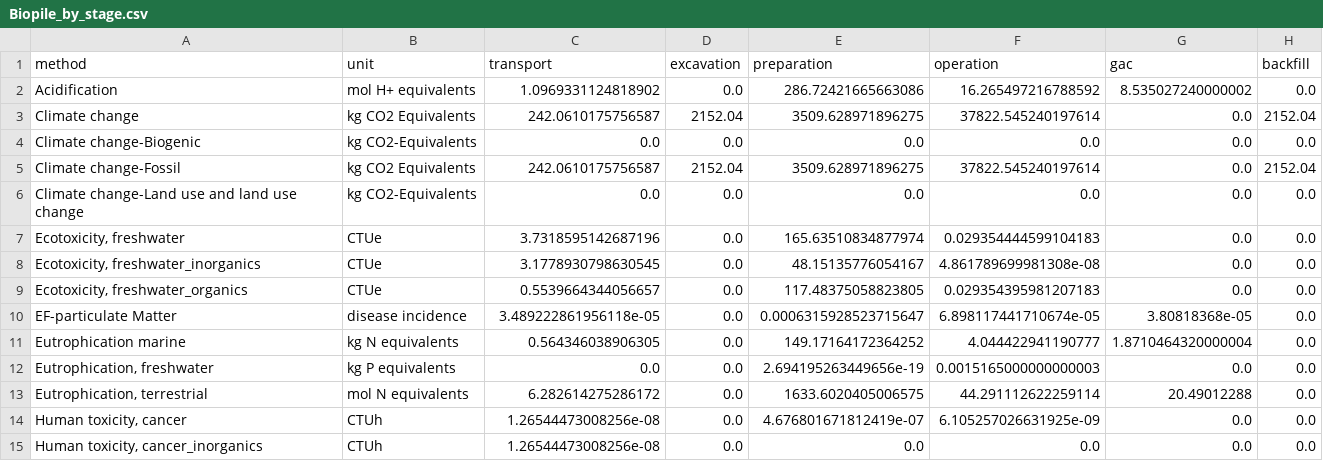
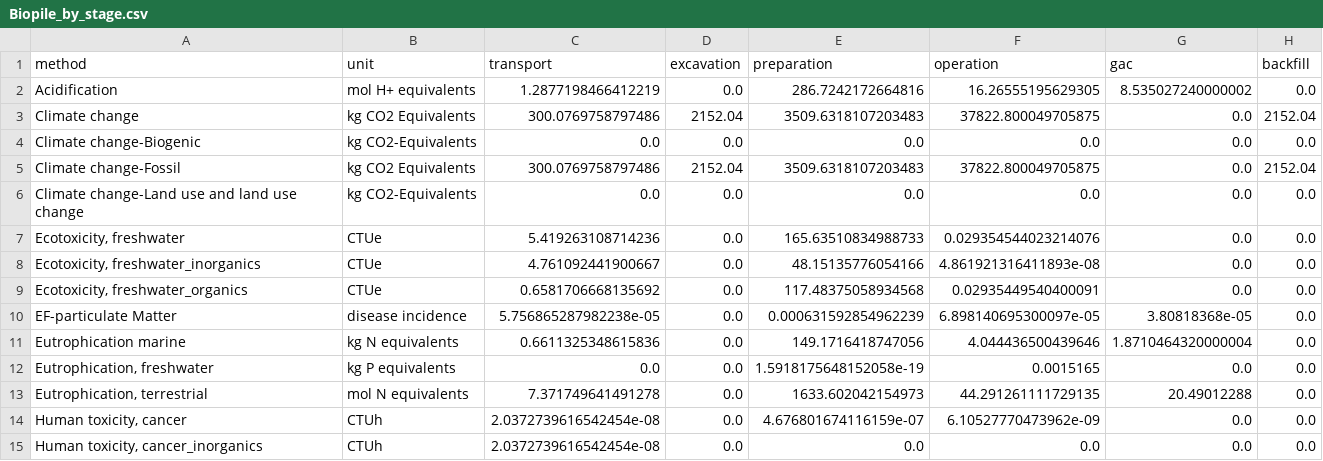
Before and after one commit to xiaoyuxie39-oss/TiangongLCA-demo, a CSV file: reference/out/Biopile_by_stage.csv, drawn as a sheet; only a part is shown; the diff covers the shown part only.

```diff
--- a/reference/out/Biopile_by_stage.csv
+++ b/reference/out/Biopile_by_stage.csv
@@ -1,15 +1,15 @@
 method,unit,transport,excavation,preparation,operation,gac,backfill
-Acidification,mol H+ equivalents,1.0969331124818902,0.0,286.72421665663086,16.265497216788592,8.535027240000002,0.0
-Climate change,kg CO2 Equivalents,242.0610175756587,2152.04,3509.628971896275,37822.545240197614,0.0,2152.04
+Acidification,mol H+ equivalents,1.2877198466412219,0.0,286.7242172664816,16.26555195629305,8.535027240000002,0.0
+Climate change,kg CO2 Equivalents,300.0769758797486,2152.04,3509.6318107203483,37822.800049705875,0.0,2152.04
 Climate change-Biogenic,kg CO2-Equivalents,0.0,0.0,0.0,0.0,0.0,0.0
-Climate change-Fossil,kg CO2 Equivalents,242.0610175756587,2152.04,3509.628971896275,37822.545240197614,0.0,2152.04
+Climate change-Fossil,kg CO2 Equivalents,300.0769758797486,2152.04,3509.6318107203483,37822.800049705875,0.0,2152.04
 Climate change-Land use and land use change,kg CO2-Equivalents,0.0,0.0,0.0,0.0,0.0,0.0
-"Ecotoxicity, freshwater",CTUe,3.7318595142687196,0.0,165.63510834877974,0.029354444599104183,0.0,0.0
-"Ecotoxicity, freshwater_inorganics",CTUe,3.1778930798630545,0.0,48.15135776054167,4.861789699981308e-08,0.0,0.0
-"Ecotoxicity, freshwater_organics",CTUe,0.5539664344056657,0.0,117.48375058823805,0.029354395981207183,0.0,0.0
-EF-particulate Matter,disease incidence,3.489222861956118e-05,0.0,0.0006315928523715647,6.898117441710674e-05,3.80818368e-05,0.0
-Eutrophication marine,kg N equivalents,0.564346038906305,0.0,149.17164172364252,4.044422941190777,1.8710464320000004,0.0
-"Eutrophication, freshwater",kg P equivalents,0.0,0.0,2.694195263449656e-19,0.0015165000000000003,0.0,0.0
-"Eutrophication, terrestrial",mol N equivalents,6.282614275286172,0.0,1633.6020405006575,44.291112622259114,20.49012288,0.0
-"Human toxicity, cancer", CTUh ,1.26544473008256e-08,0.0,4.676801671812419e-07,6.105257026631925e-09,0.0,0.0
-"Human toxicity, cancer_inorganics", CTUh ,1.26544473008256e-08,0.0,0.0,0.0,0.0,0.0
+"Ecotoxicity, freshwater",CTUe,5.419263108714236,0.0,165.63510834988733,0.029354544023214076,0.0,0.0
+"Ecotoxicity, freshwater_inorganics",CTUe,4.761092441900667,0.0,48.15135776054166,4.861921316411893e-08,0.0,0.0
+"Ecotoxicity, freshwater_organics",CTUe,0.6581706668135692,0.0,117.48375058934568,0.02935449540400091,0.0,0.0
+EF-particulate Matter,disease incidence,5.756865287982238e-05,0.0,0.000631592854962239,6.898140695300097e-05,3.80818368e-05,0.0
+Eutrophication marine,kg N equivalents,0.6611325348615836,0.0,149.1716418747056,4.044436500439646,1.8710464320000004,0.0
+"Eutrophication, freshwater",kg P equivalents,0.0,0.0,1.5918175648152058e-19,0.0015165,0.0,0.0
+"Eutrophication, terrestrial",mol N equivalents,7.371749641491278,0.0,1633.602042154973,44.291261111729135,20.49012288,0.0
+"Human toxicity, cancer", CTUh ,2.0372739616542454e-08,0.0,4.676801674116159e-07,6.10527770473962e-09,0.0,0.0
+"Human toxicity, cancer_inorganics", CTUh ,2.0372739616542454e-08,0.0,0.0,0.0,0.0,0.0
```
Also changed, not shown: 16 edited cells elsewhere in this file, reference/out/Biopile_by_flow_top.csv, reference/out/Biopile_by_process.csv, 16 other files.
